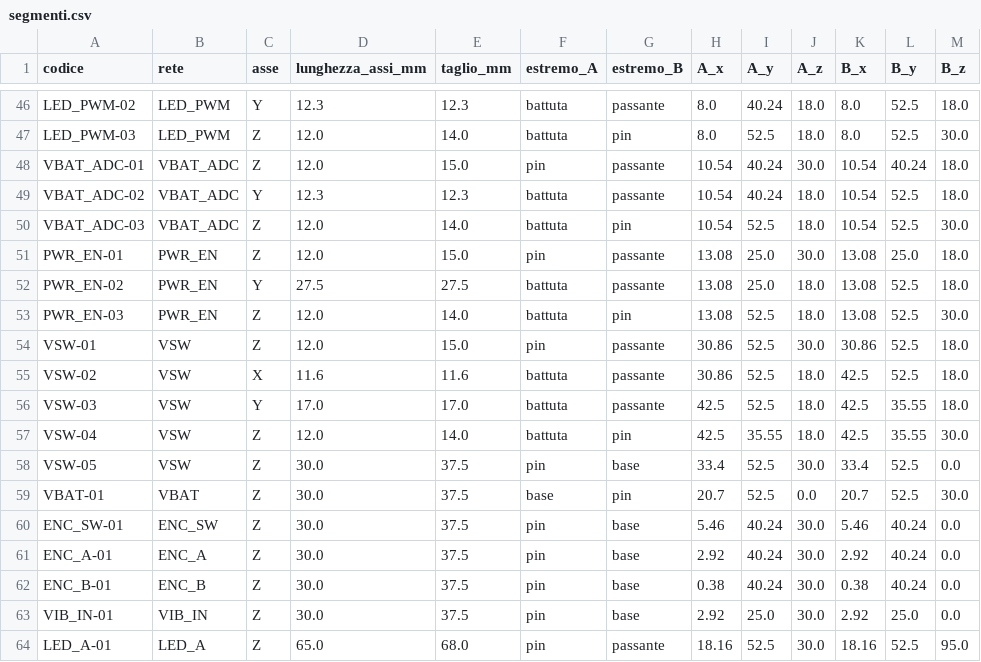
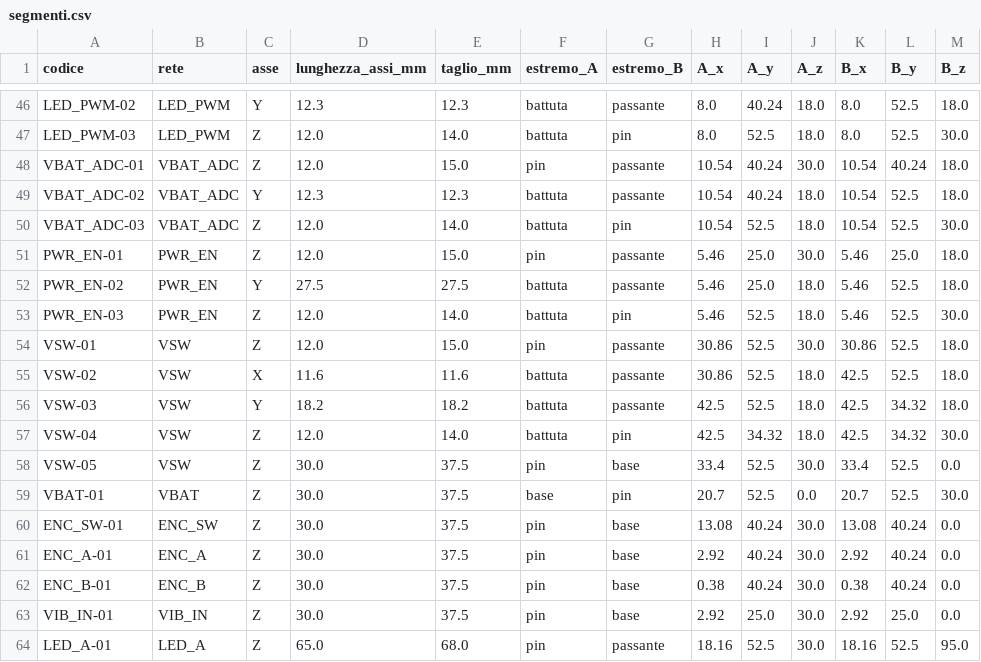
Before and after one commit to PZero/Metronomus--Take-Your-Time, a CSV file: fili/segmenti.csv, drawn as a sheet; only a part is shown, gaps mark what is left out; the diff covers the shown part only.

```diff
--- a/fili/segmenti.csv
+++ b/fili/segmenti.csv
@@ -50,12 +50,12 @@ VBAT_ADC-02,VBAT_ADC,Y,12.3,12.3,battuta,passante,10.54,40.24,18.0,10.54,52.5,18
 VBAT_ADC-03,VBAT_ADC,Z,12.0,14.0,battuta,pin,10.54,52.5,18.0,10.54,52.5,30.0
-PWR_EN-01,PWR_EN,Z,12.0,15.0,pin,passante,13.08,25.0,30.0,13.08,25.0,18.0
-PWR_EN-02,PWR_EN,Y,27.5,27.5,battuta,passante,13.08,25.0,18.0,13.08,52.5,18.0
-PWR_EN-03,PWR_EN,Z,12.0,14.0,battuta,pin,13.08,52.5,18.0,13.08,52.5,30.0
+PWR_EN-01,PWR_EN,Z,12.0,15.0,pin,passante,5.46,25.0,30.0,5.46,25.0,18.0
+PWR_EN-02,PWR_EN,Y,27.5,27.5,battuta,passante,5.46,25.0,18.0,5.46,52.5,18.0
+PWR_EN-03,PWR_EN,Z,12.0,14.0,battuta,pin,5.46,52.5,18.0,5.46,52.5,30.0
 VSW-01,VSW,Z,12.0,15.0,pin,passante,30.86,52.5,30.0,30.86,52.5,18.0
 VSW-02,VSW,X,11.6,11.6,battuta,passante,30.86,52.5,18.0,42.5,52.5,18.0
-VSW-03,VSW,Y,17.0,17.0,battuta,passante,42.5,52.5,18.0,42.5,35.55,18.0
-VSW-04,VSW,Z,12.0,14.0,battuta,pin,42.5,35.55,18.0,42.5,35.55,30.0
+VSW-03,VSW,Y,18.2,18.2,battuta,passante,42.5,52.5,18.0,42.5,34.32,18.0
+VSW-04,VSW,Z,12.0,14.0,battuta,pin,42.5,34.32,18.0,42.5,34.32,30.0
 VSW-05,VSW,Z,30.0,37.5,pin,base,33.4,52.5,30.0,33.4,52.5,0.0
 VBAT-01,VBAT,Z,30.0,37.5,base,pin,20.7,52.5,0.0,20.7,52.5,30.0
-ENC_SW-01,ENC_SW,Z,30.0,37.5,pin,base,5.46,40.24,30.0,5.46,40.24,0.0
+ENC_SW-01,ENC_SW,Z,30.0,37.5,pin,base,13.08,40.24,30.0,13.08,40.24,0.0
 ENC_A-01,ENC_A,Z,30.0,37.5,pin,base,2.92,40.24,30.0,2.92,40.24,0.0
```
Also changed, not shown: 45 edited cells elsewhere in this file, 10 other files.
